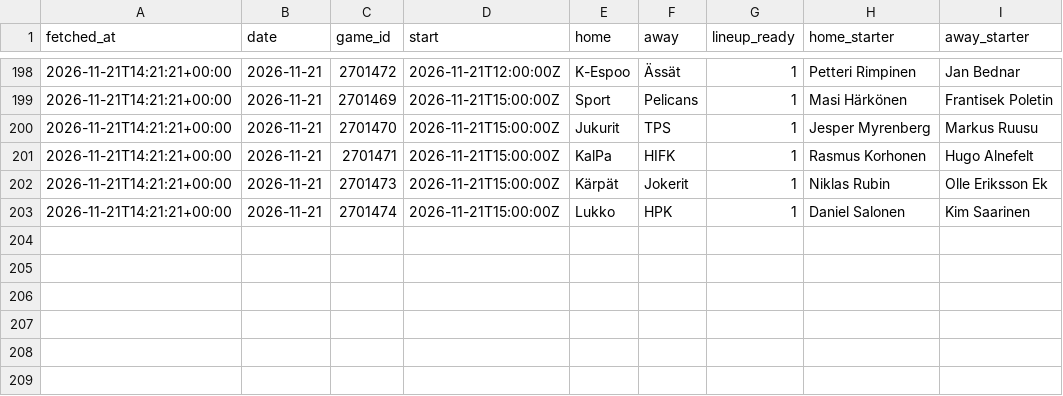
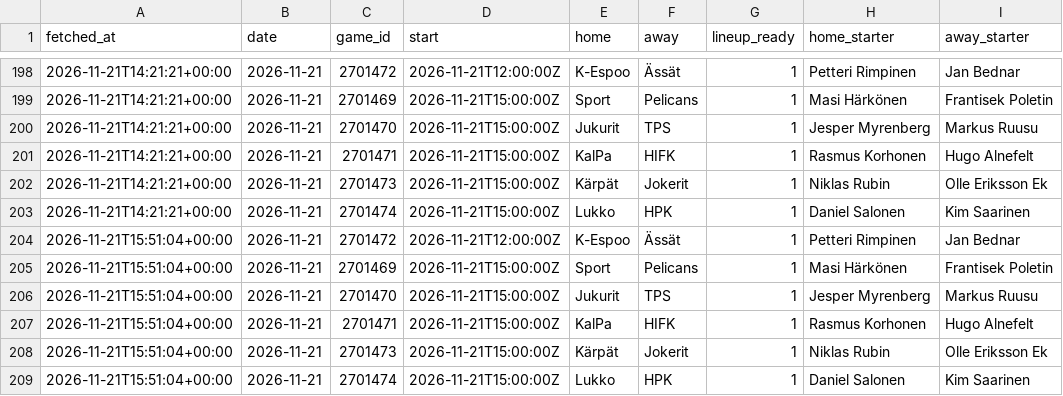
Before and after one commit to mikaheino/liiga-2026-27, a CSV file: lineup_games.csv, drawn as a sheet; only a part is shown, gaps mark what is left out; the diff names each change by its address in the sheet, - before the commit and + after, or states it on an @@ line.

```diff
--- a/lineup_games.csv
+++ b/lineup_games.csv
+row 204: 2026-11-21T15:51:04+00:00 | 2026-11-21 | 2701472 | 2026-11-21T12:00:00Z | K-Espoo | Ässät | 1 | Petteri Rimpinen | Jan Bednar
+row 205: 2026-11-21T15:51:04+00:00 | 2026-11-21 | 2701469 | 2026-11-21T15:00:00Z | Sport | Pelicans | 1 | Masi Härkönen | Frantisek Poletin
+row 206: 2026-11-21T15:51:04+00:00 | 2026-11-21 | 2701470 | 2026-11-21T15:00:00Z | Jukurit | TPS | 1 | Jesper Myrenberg | Markus Ruusu
+row 207: 2026-11-21T15:51:04+00:00 | 2026-11-21 | 2701471 | 2026-11-21T15:00:00Z | KalPa | HIFK | 1 | Rasmus Korhonen | Hugo Alnefelt
+row 208: 2026-11-21T15:51:04+00:00 | 2026-11-21 | 2701473 | 2026-11-21T15:00:00Z | Kärpät | Jokerit | 1 | Niklas Rubin | Olle Eriksson Ek
+row 209: 2026-11-21T15:51:04+00:00 | 2026-11-21 | 2701474 | 2026-11-21T15:00:00Z | Lukko | HPK | 1 | Daniel Salonen | Kim Saarinen
```
Also changed, not shown: news_items.csv, 1 other file.
